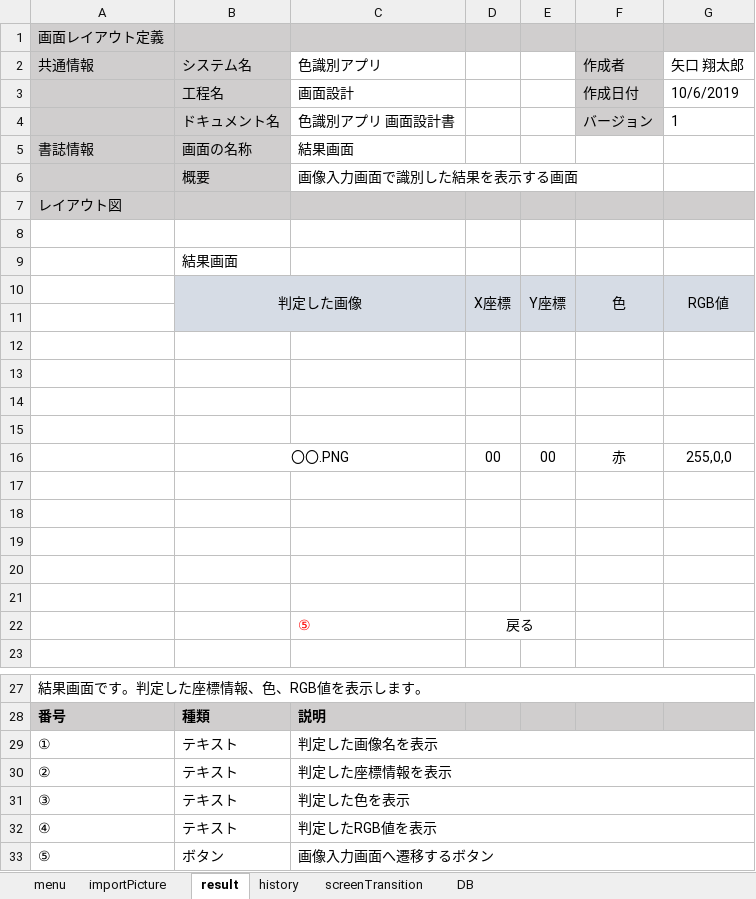
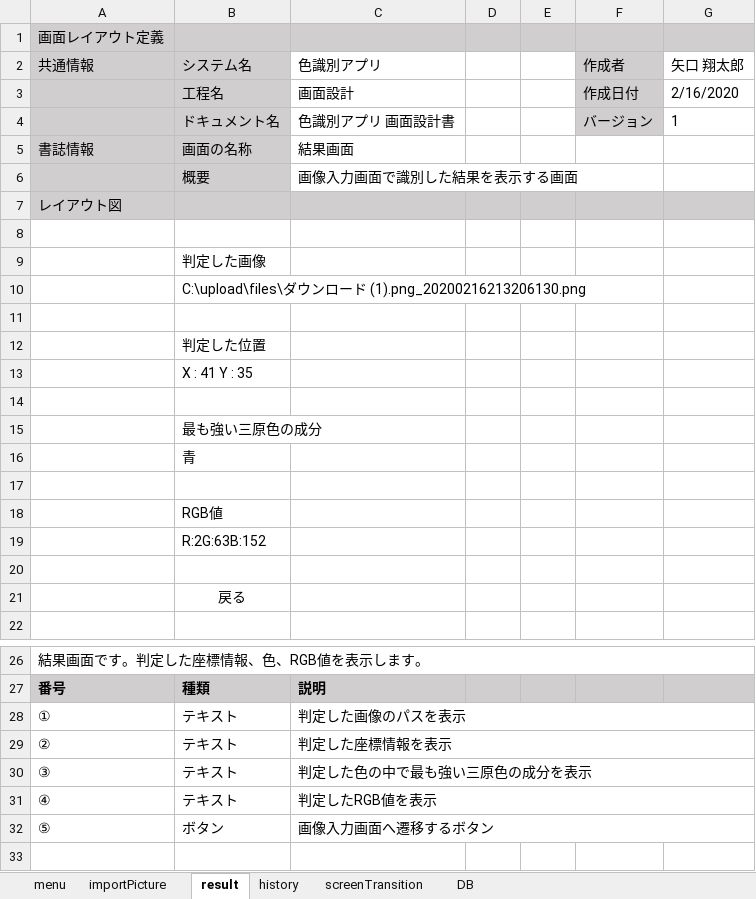
Before and after one commit to taro-1/ShareMentor, an Excel workbook: design.xlsx, sheet result, drawn as a sheet; only a part is shown, gaps mark what is left out; values as stored, in another font and other column widths than the file's, no borders; charts and pictures not drawn; removed rows and columns are numbered as before the commit, all else as after; the diff names each change by its address in the sheet, - before the commit and + after, or states it on an @@ line.

Commit message:
Add files via upload

```diff
--- a/design.xlsx (sheet result)
+++ b/design.xlsx (sheet result)
-G3 (矢口 翔太郎): 10/6/2019
+G3 (矢口 翔太郎): 2/16/2020
-B9 (システム名): 結果画面
+B9 (システム名): 判定した画像
-row 10:  | 判定した画像 |  | X座標 | Y座標 | 色 | RGB値
+row 10:  | C:\upload\files\ダウンロード (1).png_20200216213206130.png
-B11:G11 fill: #D6DCE5
+B11:G11 fill: none
+row 12:  | 判定した位置
+row 13:  | X : 41 Y : 35
+row 15:  | 最も強い三原色の成分
+row 16:  | 青
+row 18:  | RGB値
+row 19:  | R:2G:63B:152
-B21 (システム名): (empty)
+B21 (システム名): 戻る
-row 16:  | 〇〇.PNG |  | 00 | 00 | 赤 | 255,0,0
-row 17: (empty)
-row 18: (empty)
-row 19: (empty)
-row 20: (empty)
-row 21: (empty)
-row 22:  |  | ⑤ | 戻る
-C28 (色識別アプリ): 判定した画像名を表示
+C28 (色識別アプリ): 判定した画像のパスを表示
-C30 (色識別アプリ): 判定した色を表示
+C30 (色識別アプリ): 判定した色の中で最も強い三原色の成分を表示
```
Also changed, not shown: sheet history, sheet importPicture, sheet DB, sheet menu, charts or pictures.
